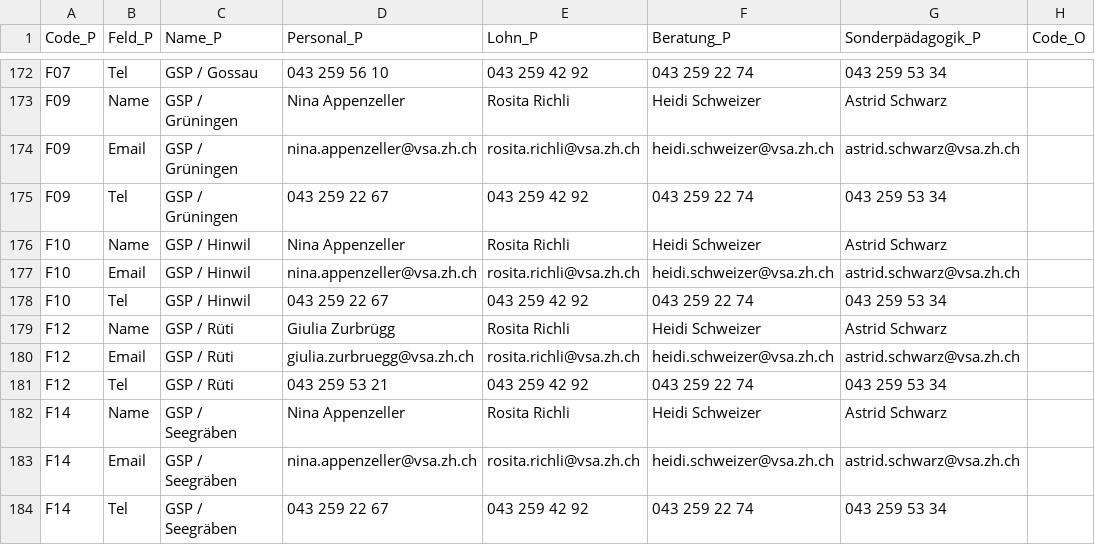
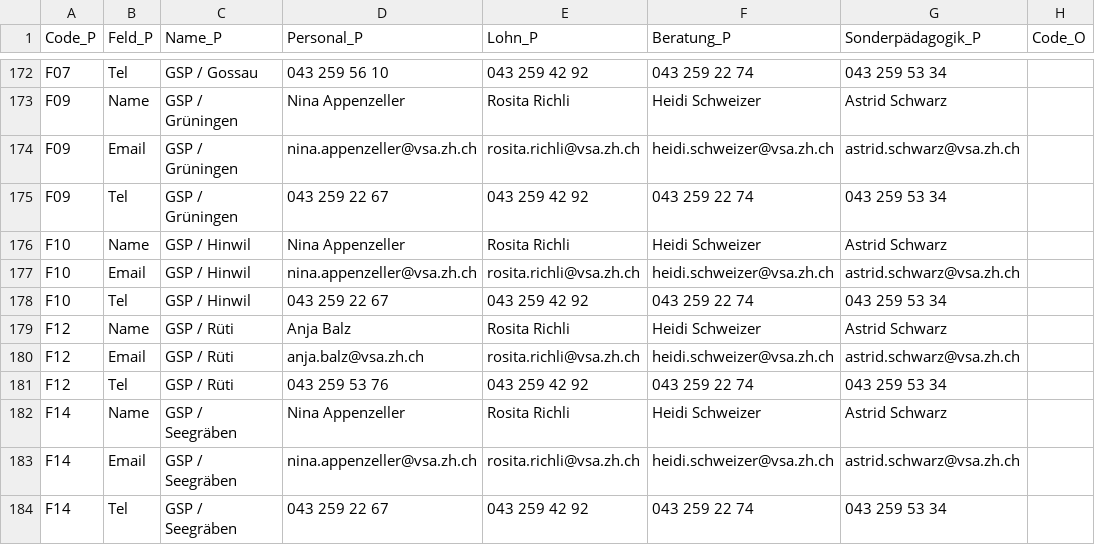
Before and after one commit to statistikZH/Visualisierung_VSAKarte, a CSV file: Data/VSA_Kantonskarte.csv, drawn as a sheet; only a part is shown, gaps mark what is left out; the diff covers the shown part only; the diff names each change by its address in the sheet, - before the commit and + after, or states it on an @@ line.

```diff
--- a/Data/VSA_Kantonskarte.csv
+++ b/Data/VSA_Kantonskarte.csv
-D179 (Personal_P): Giulia Zurbrügg
+D179 (Personal_P): Anja Balz
-D180 (Personal_P): giulia.zurbruegg@vsa.zh.ch
+D180 (Personal_P): anja.balz@vsa.zh.ch
-D181 (Personal_P): 043 259 53 21
+D181 (Personal_P): 043 259 53 76
```
Also changed, not shown: 18 edited cells elsewhere in this file.
